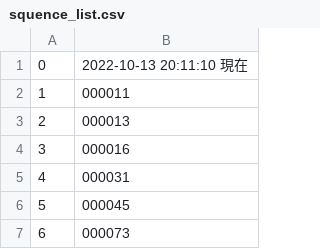
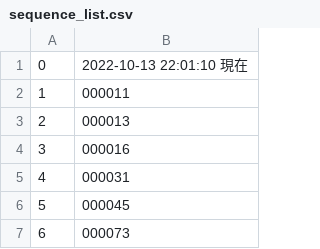
Before and after one commit to manman4/OEIS_00, a CSV file: sequence_list.csv (was squence_list.csv), drawn as a sheet; only a part is shown.

```diff
--- a/squence_list.csv
+++ b/sequence_list.csv
@@ -1,2 +1,2 @@
-0,2022-10-13 20:11:10 現在
+0,2022-10-13 22:01:10 現在
 1,000011
```
Also changed, not shown: 1 other file.
